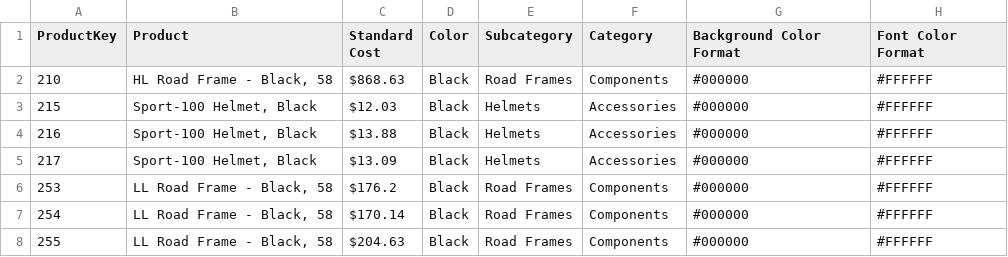
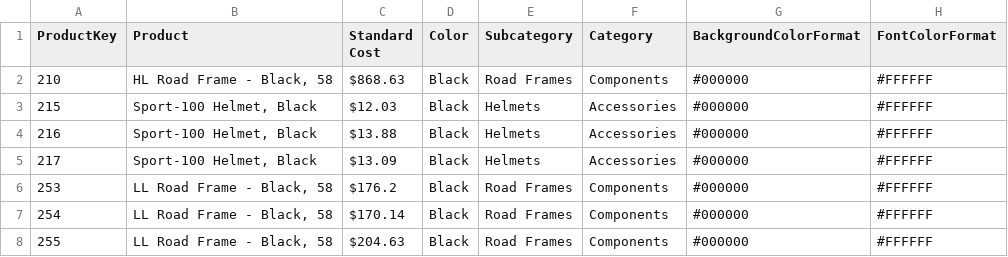
Before and after one commit to developersview/retail-analytics-pipeline-azure-databricks-project, a CSV file: data/Product.csv, drawn as a sheet; only a part is shown.

```diff
--- a/data/Product.csv
+++ b/data/Product.csv
@@ -1,2 +1,2 @@
-ProductKey,Product,Standard Cost,Color,Subcategory,Category,Background Color Format,Font Color Format
+ProductKey,Product,Standard Cost,Color,Subcategory,Category,BackgroundColorFormat,FontColorFormat
 210,"HL Road Frame - Black, 58",$868.63,Black,Road Frames,Components,#000000,#FFFFFF
```
Also changed, not shown: data/Reseller.csv, 1 other file.
